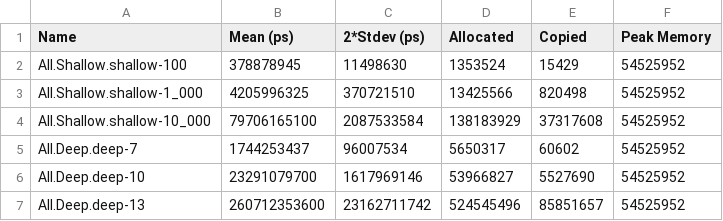
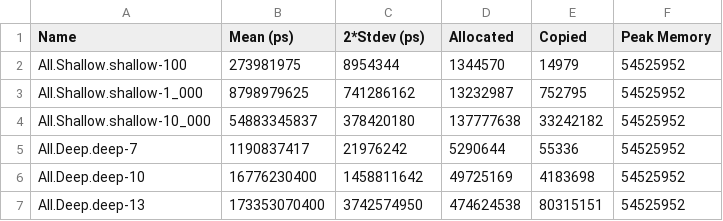
Before and after one commit to tbidne/todo, a CSV file: benchmarks/baseline_bench.csv, drawn as a sheet.

Commit message:
Swap Seq for List for performance

```diff
--- a/benchmarks/baseline_bench.csv
+++ b/benchmarks/baseline_bench.csv
@@ -1,7 +1,7 @@
 Name,Mean (ps),2*Stdev (ps),Allocated,Copied,Peak Memory
-All.Shallow.shallow-100,378878945,11498630,1353524,15429,54525952
-All.Shallow.shallow-1_000,4205996325,370721510,13425566,820498,54525952
-All.Shallow.shallow-10_000,79706165100,2087533584,138183929,37317608,54525952
-All.Deep.deep-7,1744253437,96007534,5650317,60602,54525952
-All.Deep.deep-10,23291079700,1617969146,53966827,5527690,54525952
-All.Deep.deep-13,260712353600,23162711742,524545496,85851657,54525952
+All.Shallow.shallow-100,273981975,8954344,1344570,14979,54525952
+All.Shallow.shallow-1_000,8798979625,741286162,13232987,752795,54525952
+All.Shallow.shallow-10_000,54883345837,378420180,137777638,33242182,54525952
+All.Deep.deep-7,1190837417,21976242,5290644,55336,54525952
+All.Deep.deep-10,16776230400,1458811642,49725169,4183698,54525952
+All.Deep.deep-13,173353070400,3742574950,474624538,80315151,54525952
```
Also changed, not shown: 11 other files.
